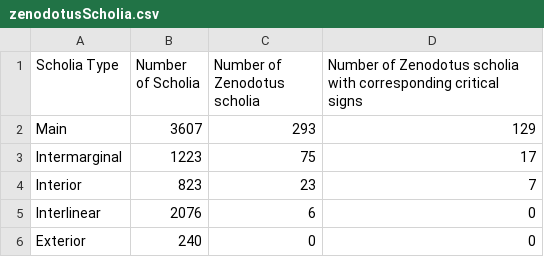
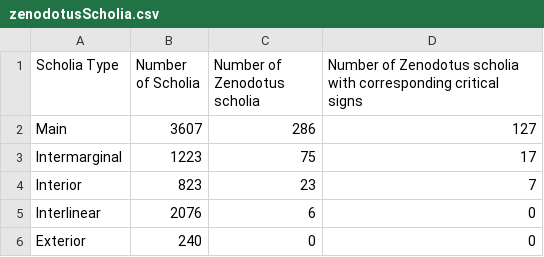
Before and after one commit to mwauke/seniorThesis, a CSV file: data/zenodotusScholia.csv, drawn as a sheet.

Commit message:
Update zenodotusScholia.csv

```diff
--- a/data/zenodotusScholia.csv
+++ b/data/zenodotusScholia.csv
@@ -1,3 +1,3 @@
 Scholia Type, Number of Scholia, Number of Zenodotus scholia, Number of Zenodotus scholia with corresponding critical signs
-Main, 3607, 293, 129
+Main, 3607, 286, 127
 Intermarginal, 1223, 75, 17
```
